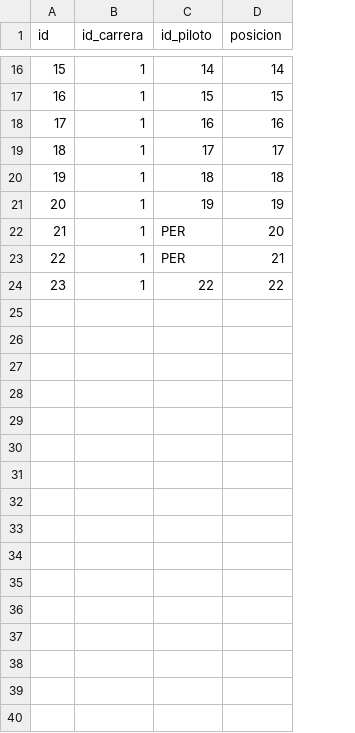
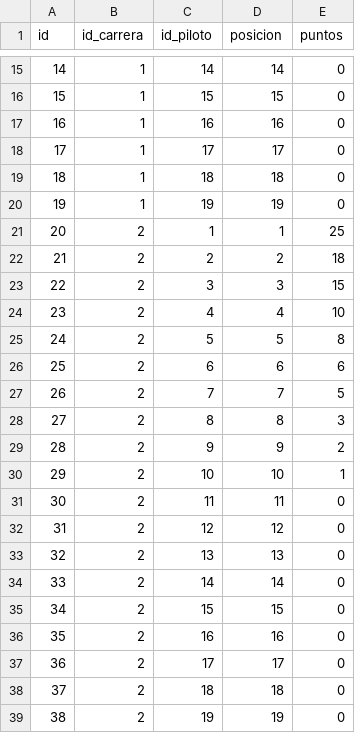
Before and after one commit to etxe-ibetx/iban_python_test, a CSV file: fichero_posiciones.csv, drawn as a sheet; only a part is shown, gaps mark what is left out; removed rows and columns are numbered as before the commit, all else as after; the diff covers the shown part only; the diff names each change by its address in the sheet, - before the commit and + after, or states it on an @@ line.

Commit message:
Add calificacion_pilotos method Add obtener_puntaje_total method

```diff
--- a/fichero_posiciones.csv
+++ b/fichero_posiciones.csv
+column E (puntos), rows 15-20: all 0
@@ column A (id) renumbered between rows 2 and 20 @@
-row 22: 21 | 1 | PER | 20
-row 23: 22 | 1 | PER | 21
-row 24: 23 | 1 | 22 | 22
+row 21: 20 | 2 | 1 | 1 | 25
+row 22: 21 | 2 | 2 | 2 | 18
+row 23: 22 | 2 | 3 | 3 | 15
+row 24: 23 | 2 | 4 | 4 | 10
+row 25: 24 | 2 | 5 | 5 | 8
+row 26: 25 | 2 | 6 | 6 | 6
+row 27: 26 | 2 | 7 | 7 | 5
+row 28: 27 | 2 | 8 | 8 | 3
+row 29: 28 | 2 | 9 | 9 | 2
+row 30: 29 | 2 | 10 | 10 | 1
+row 31: 30 | 2 | 11 | 11 | 0
+row 32: 31 | 2 | 12 | 12 | 0
+row 33: 32 | 2 | 13 | 13 | 0
+row 34: 33 | 2 | 14 | 14 | 0
+row 35: 34 | 2 | 15 | 15 | 0
+row 36: 35 | 2 | 16 | 16 | 0
+row 37: 36 | 2 | 17 | 17 | 0
+row 38: 37 | 2 | 18 | 18 | 0
+row 39: 38 | 2 | 19 | 19 | 0
```
Also changed, not shown: 1 removed row elsewhere in this file, fichero_pilotos.csv, 1 other file.
